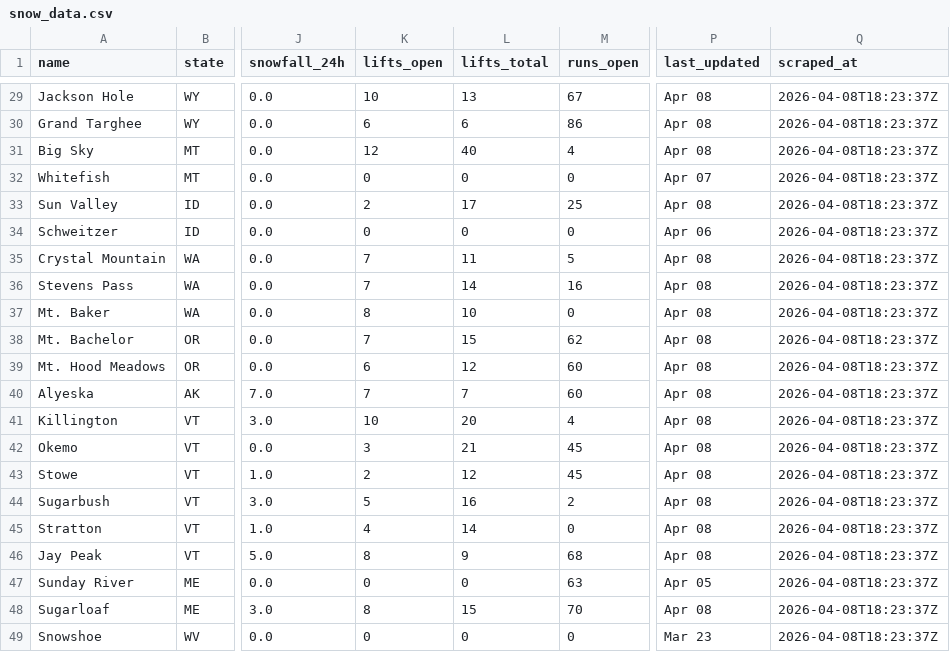
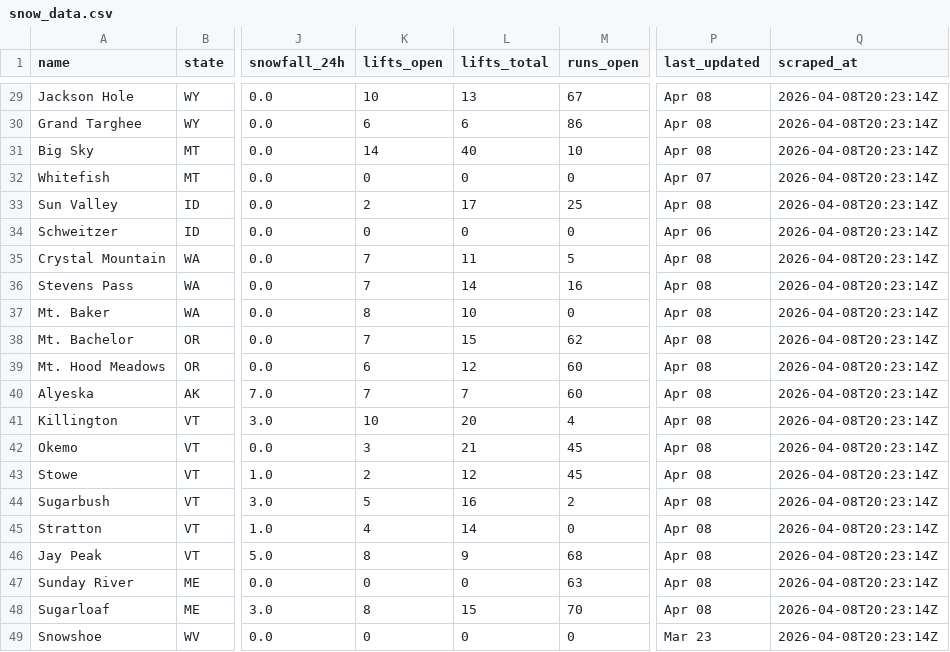
Before and after one commit to ranadesign/powderwatch, a CSV file: snow_data.csv, drawn as a sheet; only a part is shown, gaps mark what is left out; the diff covers the shown part only; the diff names each change by its address in the sheet, - before the commit and + after, or states it on an @@ line.

```diff
--- a/snow_data.csv
+++ b/snow_data.csv
-Q29:Q49 (scraped_at): 2026-04-08T18:23:37Z
+Q29:Q49 (scraped_at): 2026-04-08T20:23:14Z
-K31 (lifts_open): 12
+K31 (lifts_open): 14
-M31 (runs_open): 4
+M31 (runs_open): 10
-P47 (last_updated): Apr 05
+P47 (last_updated): Apr 08
```
Also changed, not shown: 29 edited cells elsewhere in this file, 1 other file.
